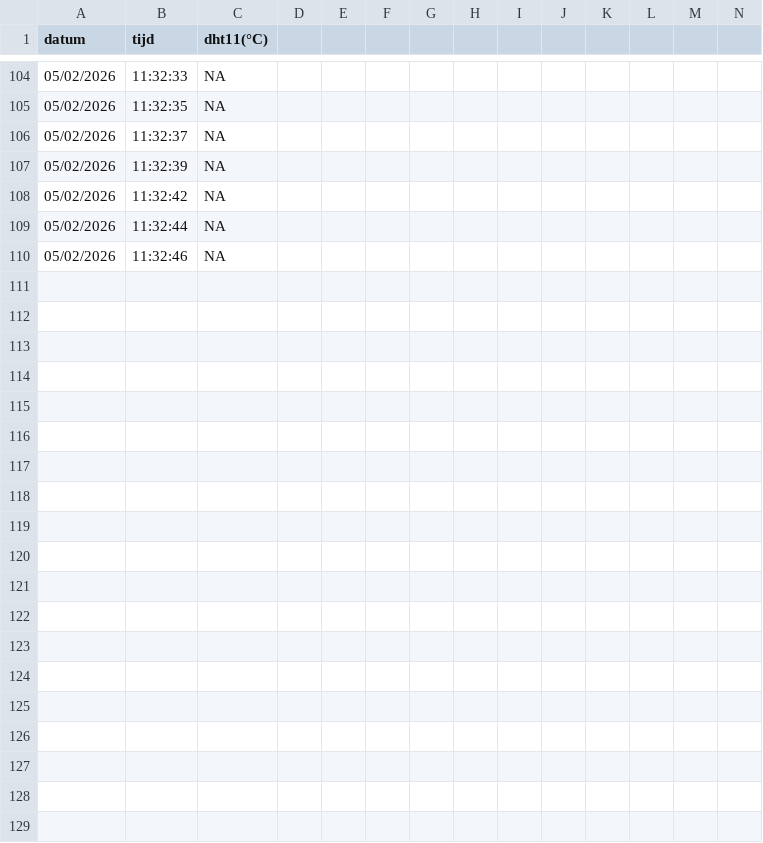
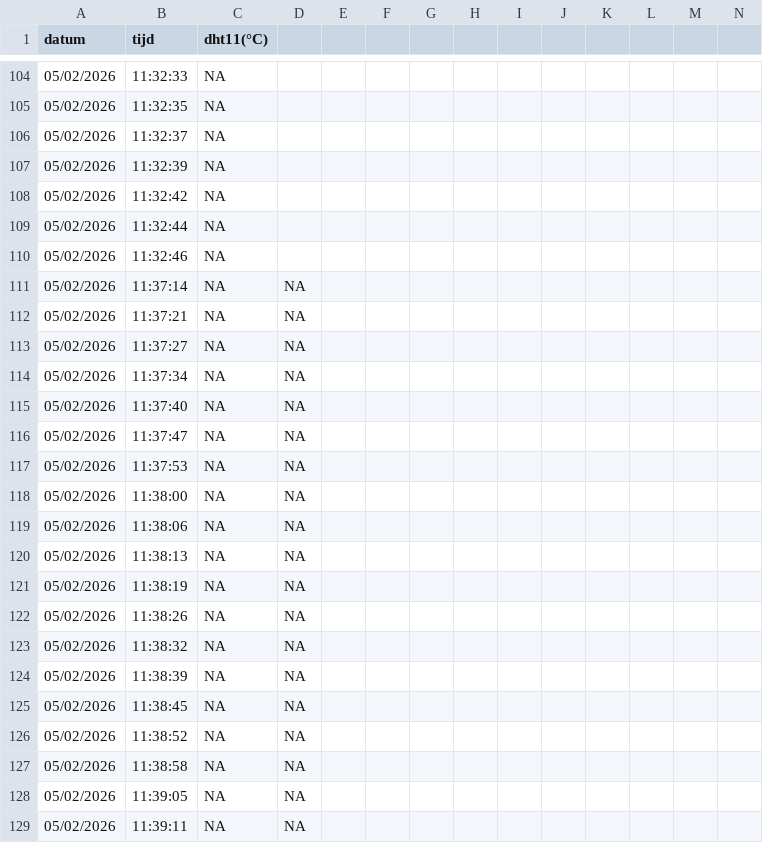
Before and after one commit to bonoluca/pythooefeningen, a CSV file: test_temp_log.csv, drawn as a sheet; only a part is shown, gaps mark what is left out; rows hold the shown columns only; the diff covers the shown part only; the diff names each change by its address in the sheet, - before the commit and + after, or states it on an @@ line.

```diff
--- a/test_temp_log.csv
+++ b/test_temp_log.csv
+row 111: 05/02/2026 | 11:37:14 | NA | NA
+row 112: 05/02/2026 | 11:37:21 | NA | NA
+row 113: 05/02/2026 | 11:37:27 | NA | NA
+row 114: 05/02/2026 | 11:37:34 | NA | NA
+row 115: 05/02/2026 | 11:37:40 | NA | NA
+row 116: 05/02/2026 | 11:37:47 | NA | NA
+row 117: 05/02/2026 | 11:37:53 | NA | NA
+row 118: 05/02/2026 | 11:38:00 | NA | NA
+row 119: 05/02/2026 | 11:38:06 | NA | NA
+row 120: 05/02/2026 | 11:38:13 | NA | NA
+row 121: 05/02/2026 | 11:38:19 | NA | NA
+row 122: 05/02/2026 | 11:38:26 | NA | NA
+row 123: 05/02/2026 | 11:38:32 | NA | NA
+row 124: 05/02/2026 | 11:38:39 | NA | NA
+row 125: 05/02/2026 | 11:38:45 | NA | NA
+row 126: 05/02/2026 | 11:38:52 | NA | NA
+row 127: 05/02/2026 | 11:38:58 | NA | NA
+row 128: 05/02/2026 | 11:39:05 | NA | NA
+row 129: 05/02/2026 | 11:39:11 | NA | NA
```
Also changed, not shown: 18 added rows elsewhere in this file, 4 other files.
